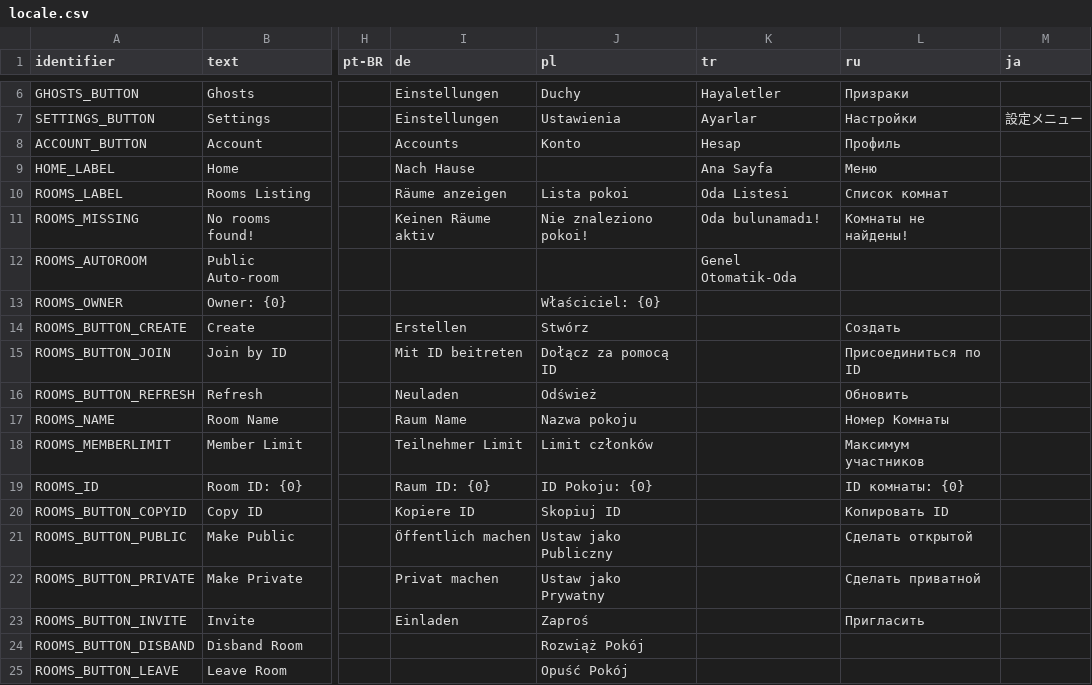
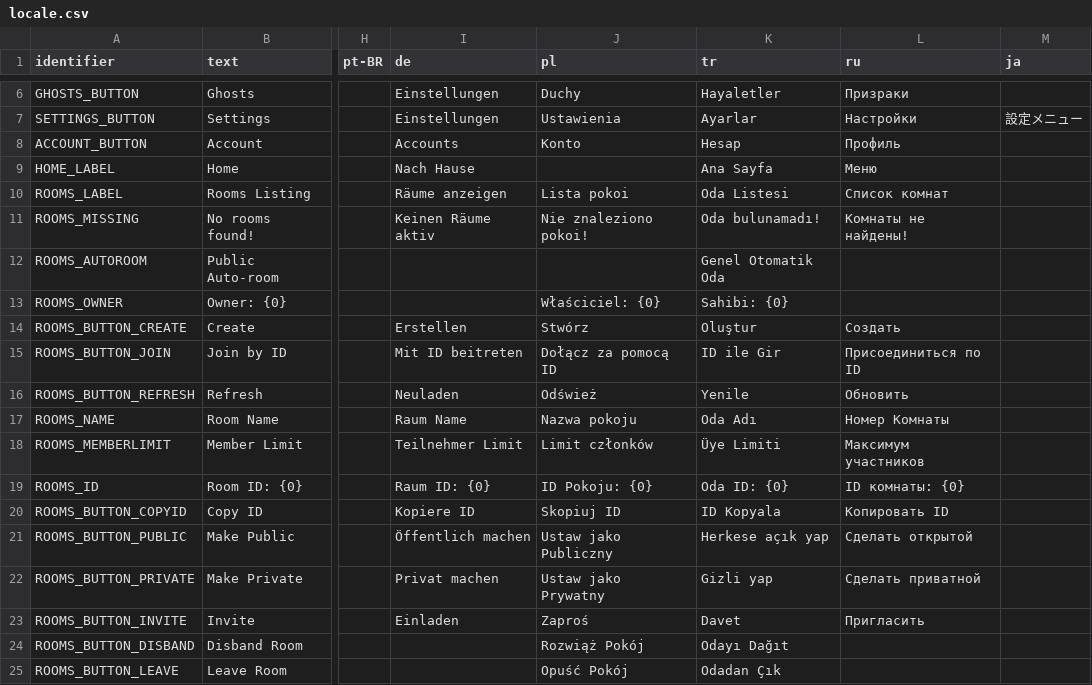
Before and after one commit to stxticOVFL/NeonNetwork, a CSV file: Resources/locale.csv, drawn as a sheet; only a part is shown, gaps mark what is left out; the diff covers the shown part only; the diff names each change by its address in the sheet, - before the commit and + after, or states it on an @@ line.

Commit message:
New translations Resources/locale.csv (bundle: 8)
[ci skip]

```diff
--- a/Resources/locale.csv
+++ b/Resources/locale.csv
-K12 (tr): Genel Otomatik-Oda
+K12 (tr): Genel Otomatik Oda
-K13 (tr): (empty)
+K13 (tr): Sahibi: {0}
-K14 (tr): (empty)
+K14 (tr): Oluştur
-K15 (tr): (empty)
+K15 (tr): ID ile Gir
-K16 (tr): (empty)
+K16 (tr): Yenile
-K17 (tr): (empty)
+K17 (tr): Oda Adı
-K18 (tr): (empty)
+K18 (tr): Üye Limiti
-K19 (tr): (empty)
+K19 (tr): Oda ID: {0}
-K20 (tr): (empty)
+K20 (tr): ID Kopyala
-K21 (tr): (empty)
+K21 (tr): Herkese açık yap
-K22 (tr): (empty)
+K22 (tr): Gizli yap
-K23 (tr): (empty)
+K23 (tr): Davet
-K24 (tr): (empty)
+K24 (tr): Odayı Dağıt
-K25 (tr): (empty)
+K25 (tr): Odadan Çık
```
Also changed, not shown: 33 edited cells elsewhere in this file.
